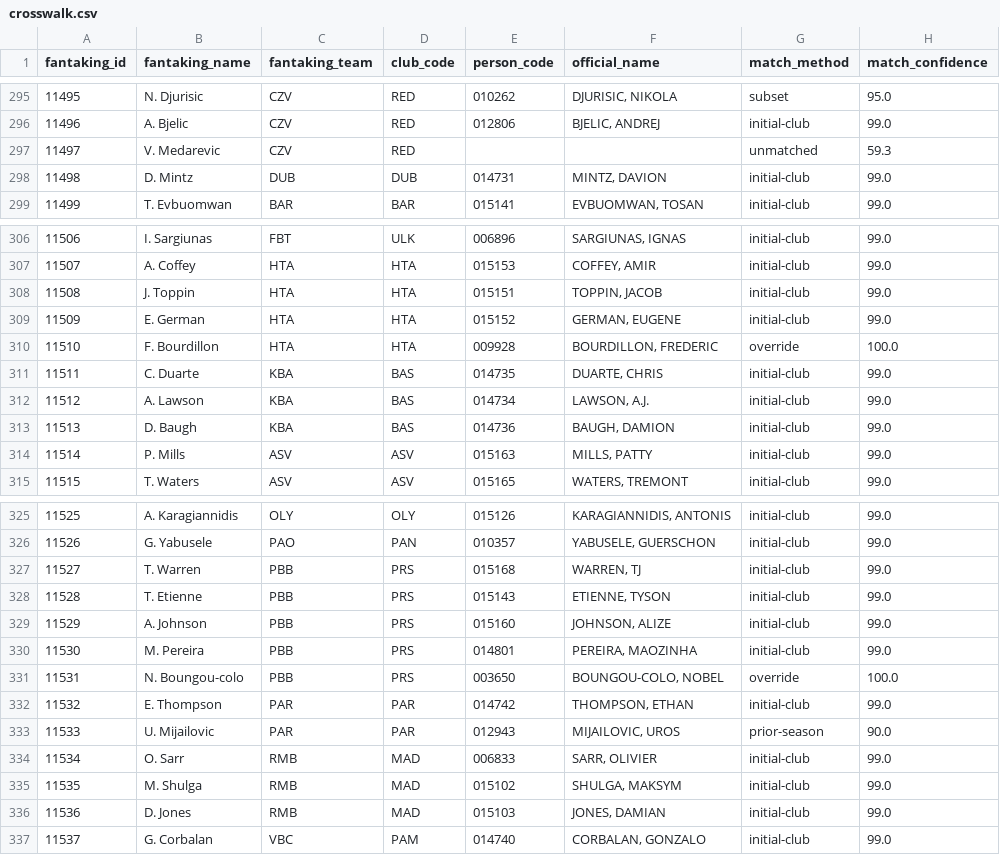
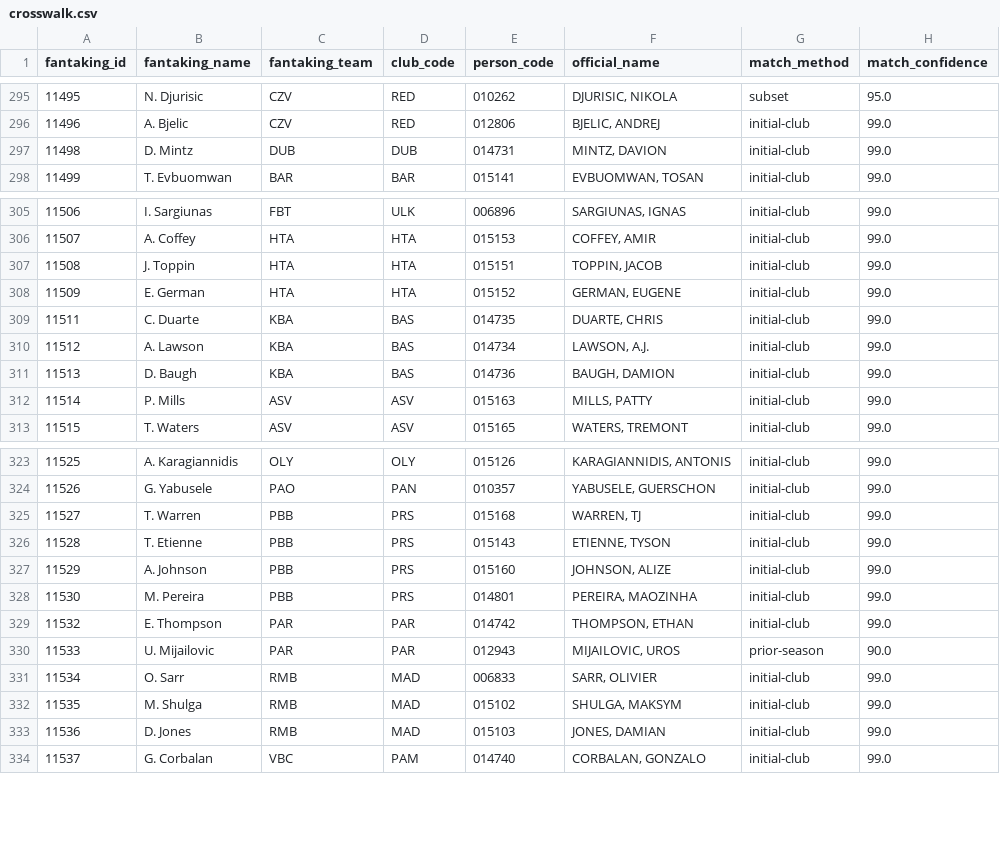
Before and after one commit to gaizkafrutos/euroleague-fantasy-analytics, a CSV file: data/processed/crosswalk.csv, drawn as a sheet; only a part is shown, gaps mark what is left out.

```diff
--- a/data/processed/crosswalk.csv
+++ b/data/processed/crosswalk.csv
@@ -296,3 +296,2 @@ fantaking_id,fantaking_name,fantaking_team,club_code,person_code,official_name,m
 11496,A. Bjelic,CZV,RED,012806,"BJELIC, ANDREJ",initial-club,99.0
-11497,V. Medarevic,CZV,RED,,,unmatched,59.3
 11498,D. Mintz,DUB,DUB,014731,"MINTZ, DAVION",initial-club,99.0
@@ -309,3 +308,2 @@ fantaking_id,fantaking_name,fantaking_team,club_code,person_code,official_name,m
 11509,E. German,HTA,HTA,015152,"GERMAN, EUGENE",initial-club,99.0
-11510,F. Bourdillon,HTA,HTA,009928,"BOURDILLON, FREDERIC",override,100.0
 11511,C. Duarte,KBA,BAS,014735,"DUARTE, CHRIS",initial-club,99.0
@@ -330,3 +328,2 @@ fantaking_id,fantaking_name,fantaking_team,club_code,person_code,official_name,m
 11530,M. Pereira,PBB,PRS,014801,"PEREIRA, MAOZINHA",initial-club,99.0
-11531,N. Boungou-colo,PBB,PRS,003650,"BOUNGOU-COLO, NOBEL",override,100.0
 11532,E. Thompson,PAR,PAR,014742,"THOMPSON, ETHAN",initial-club,99.0
```
Also changed, not shown: 14 other files.
